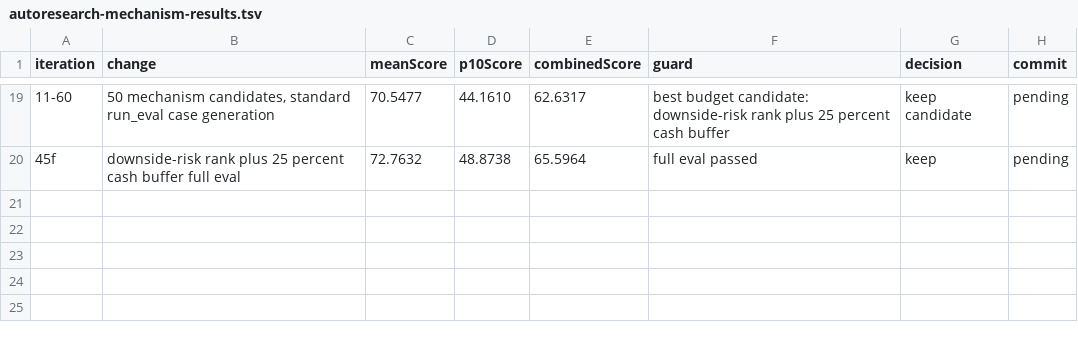
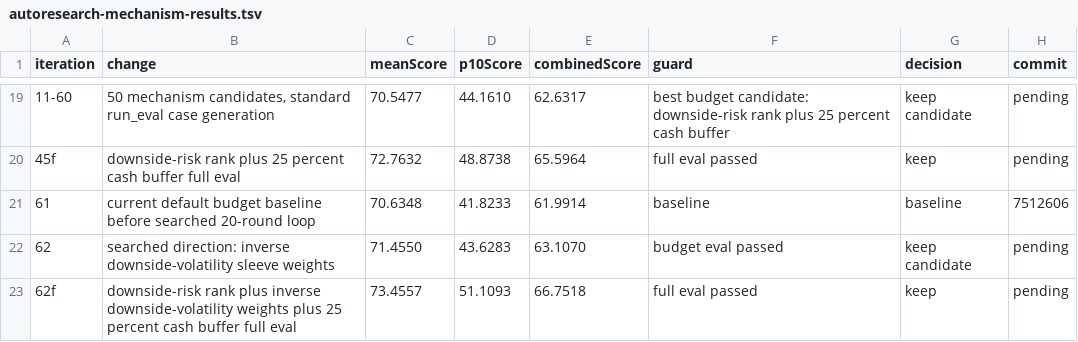
Before and after one commit to magenta9/finance-research, a TSV file: thoughts/shared/research/active-dual-momentum-eval/2026-05-28/autoresearch-mechanism-results.tsv, drawn as a sheet; only a part is shown, gaps mark what is left out; the diff names each change by its address in the sheet, - before the commit and + after, or states it on an @@ line.

Commit message:
experiment(adm): keep downside-risk weighting

```diff
--- a/thoughts/shared/research/active-dual-momentum-eval/2026-05-28/autoresearch-mechanism-results.tsv
+++ b/thoughts/shared/research/active-dual-momentum-eval/2026-05-28/autoresearch-mechanism-results.tsv
+row 21: 61 | current default budget baseline before searched 20-round loop | 70.6348 | 41.8233 | 61.9914 | baseline | baseline | 7512606
+row 22: 62 | searched direction: inverse downside-volatility sleeve weights | 71.4550 | 43.6283 | 63.1070 | budget eval passed | keep candidate | pending
+row 23: 62f | downside-risk rank plus inverse downside-volatility weights plus 25 percent cash buffer full eval | 73.4557 | 51.1093 | 66.7518 | full eval passed | keep | pending
```
Also changed, not shown: 39 other files.
